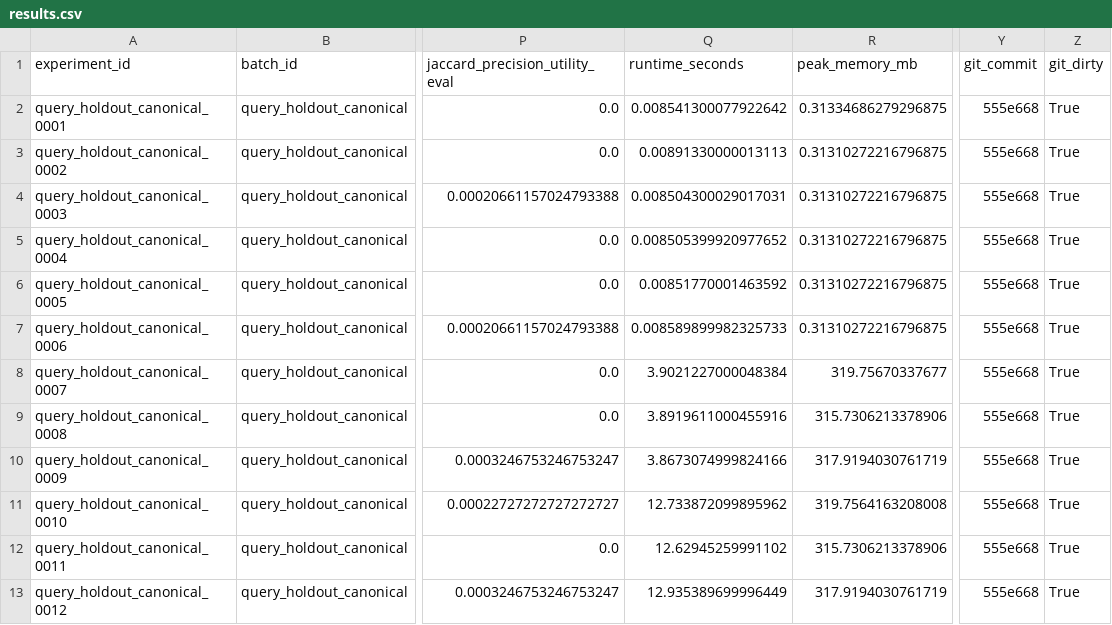
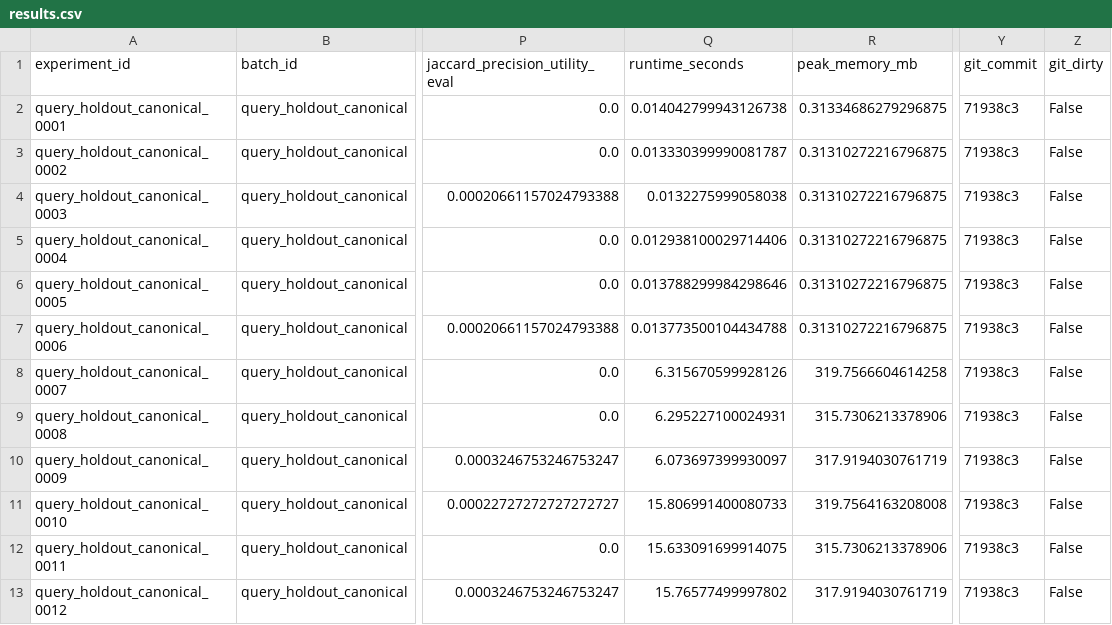
Before and after one commit to Forest904/data-reduction-photo-selection, a CSV file: experiments/results/query_holdout_canonical/results.csv, drawn as a sheet; only a part is shown, gaps mark what is left out; the diff names each change by its address in the sheet, - before the commit and + after, or states it on an @@ line.

Commit message:
Refresh query holdout canonical results

```diff
--- a/experiments/results/query_holdout_canonical/results.csv
+++ b/experiments/results/query_holdout_canonical/results.csv
-Q2 (runtime_seconds): 0.008541300077922642
+Q2 (runtime_seconds): 0.014042799943126738
-Y2:Y13 (git_commit): 555e668
+Y2:Y13 (git_commit): 71938c3
-Z2:Z13 (git_dirty): True
+Z2:Z13 (git_dirty): False
-Q3 (runtime_seconds): 0.00891330000013113
+Q3 (runtime_seconds): 0.013330399990081787
-Q4 (runtime_seconds): 0.008504300029017031
+Q4 (runtime_seconds): 0.0132275999058038
-Q5 (runtime_seconds): 0.008505399920977652
+Q5 (runtime_seconds): 0.012938100029714406
-Q6 (runtime_seconds): 0.00851770001463592
+Q6 (runtime_seconds): 0.013788299984298646
-Q7 (runtime_seconds): 0.008589899982325733
+Q7 (runtime_seconds): 0.013773500104434788
-Q8 (runtime_seconds): 3.9021227000048384
+Q8 (runtime_seconds): 6.315670599928126
-R8 (peak_memory_mb): 319.75670337677
+R8 (peak_memory_mb): 319.7566604614258
-Q9 (runtime_seconds): 3.8919611000455916
+Q9 (runtime_seconds): 6.295227100024931
-Q10 (runtime_seconds): 3.8673074999824166
+Q10 (runtime_seconds): 6.073697399930097
-Q11 (runtime_seconds): 12.733872099895962
+Q11 (runtime_seconds): 15.806991400080733
-Q12 (runtime_seconds): 12.62945259991102
+Q12 (runtime_seconds): 15.633091699914075
-Q13 (runtime_seconds): 12.935389699996449
+Q13 (runtime_seconds): 15.76577499997802
```
Also changed, not shown: 13 other files.
